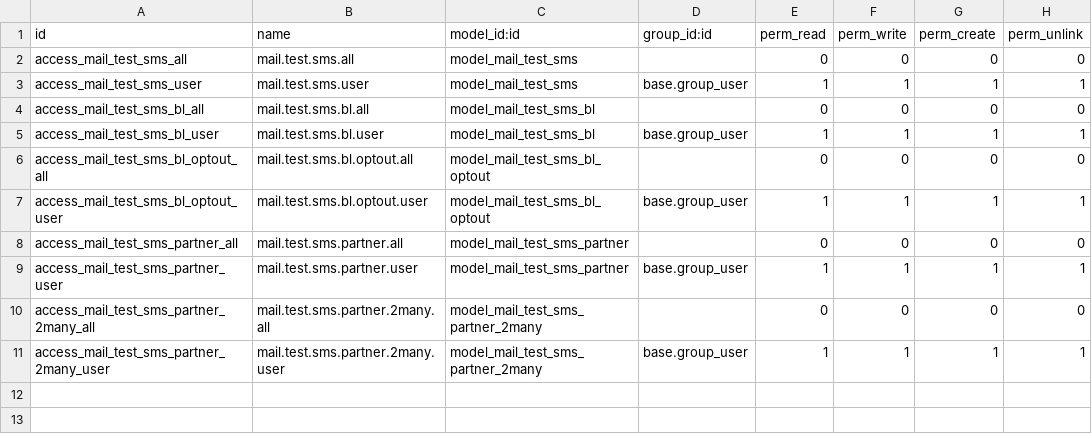
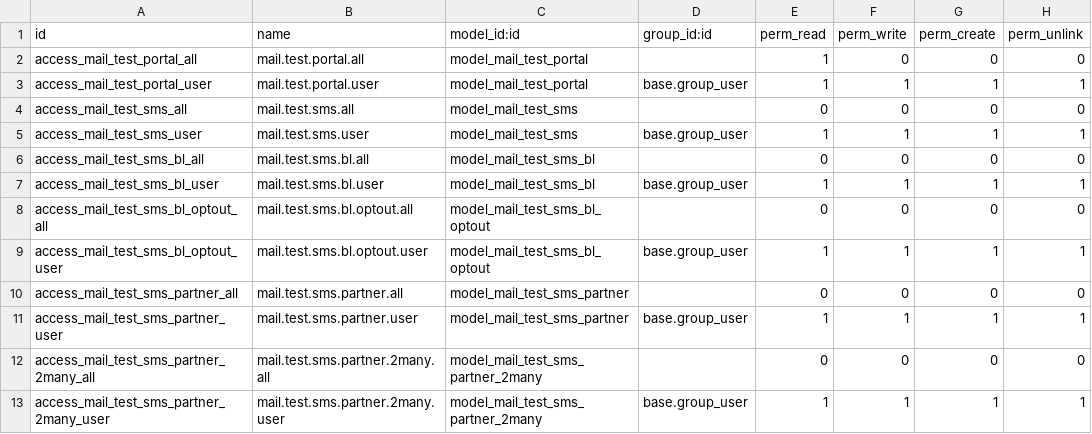
Before and after one commit to alexandre-holzhey-sonarsource/odoo, a CSV file: addons/test_mail_full/security/ir.model.access.csv, drawn as a sheet; the diff names each change by its address in the sheet, - before the commit and + after, or states it on an @@ line.

```diff
--- a/addons/test_mail_full/security/ir.model.access.csv
+++ b/addons/test_mail_full/security/ir.model.access.csv
+row 2: access_mail_test_portal_all | mail.test.portal.all | model_mail_test_portal |  | 1 | 0 | 0 | 0
+row 3: access_mail_test_portal_user | mail.test.portal.user | model_mail_test_portal | base.group_user | 1 | 1 | 1 | 1
```
Also changed, not shown: 39 other files.
